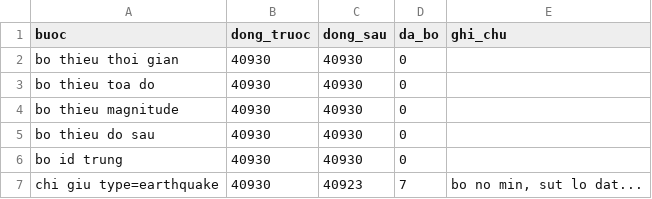
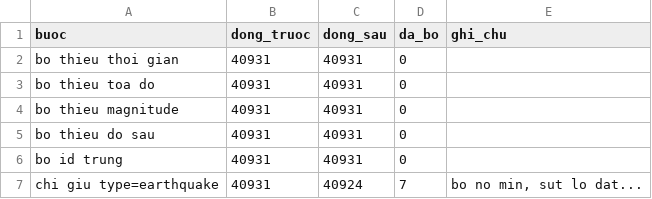
Before and after one commit to phamquangcuong12-crypto/ADY201m_Group2, a CSV file: report/table_cleaning_log.csv, drawn as a sheet.

```diff
--- a/report/table_cleaning_log.csv
+++ b/report/table_cleaning_log.csv
@@ -1,7 +1,7 @@
 buoc,dong_truoc,dong_sau,da_bo,ghi_chu
-bo thieu thoi gian,40930,40930,0,
-bo thieu toa do,40930,40930,0,
-bo thieu magnitude,40930,40930,0,
-bo thieu do sau,40930,40930,0,
-bo id trung,40930,40930,0,
-chi giu type=earthquake,40930,40923,7,"bo no min, sut lo dat..."
+bo thieu thoi gian,40931,40931,0,
+bo thieu toa do,40931,40931,0,
+bo thieu magnitude,40931,40931,0,
+bo thieu do sau,40931,40931,0,
+bo id trung,40931,40931,0,
+chi giu type=earthquake,40931,40924,7,"bo no min, sut lo dat..."
```
Also changed, not shown: report/table_rq1_tests.csv, report/table_rq3_diagnosis.csv, 21 other files.
